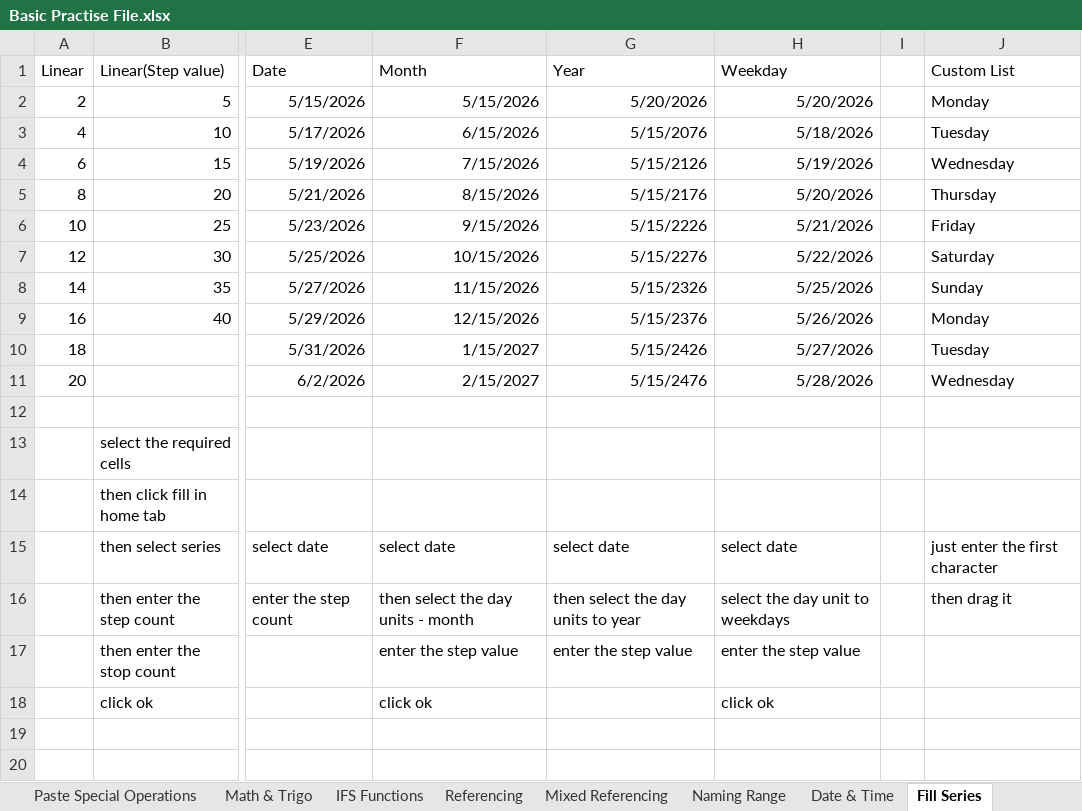
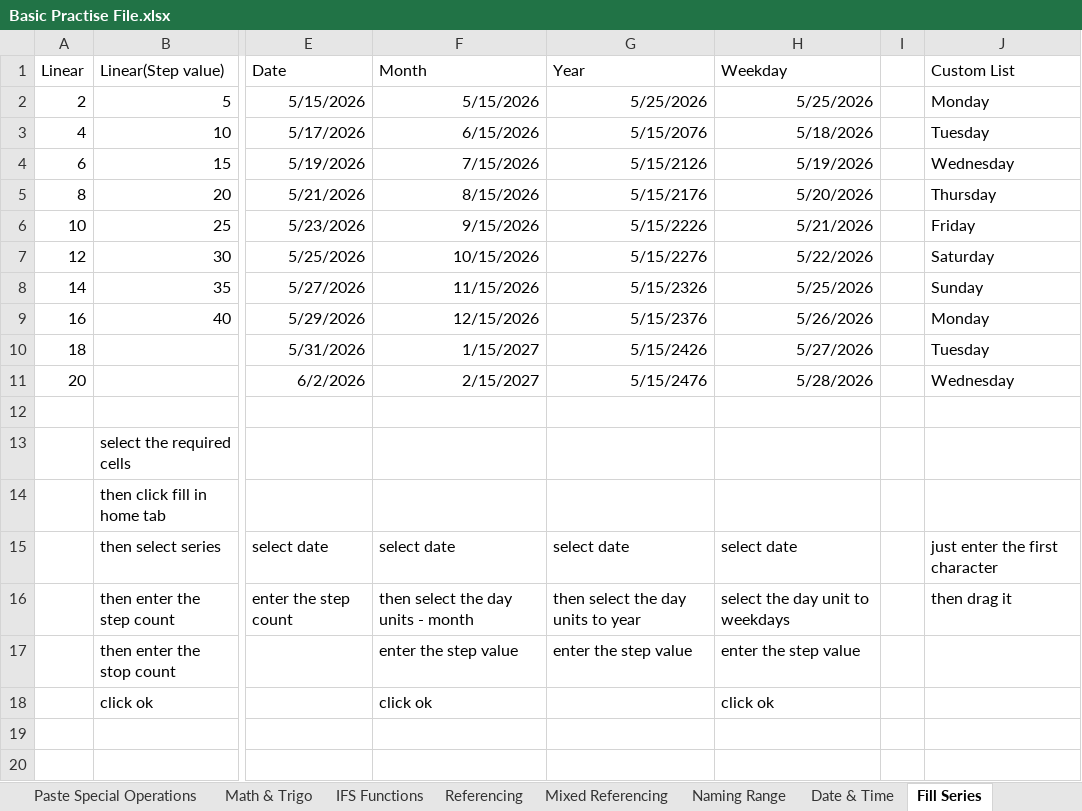
Before and after one commit to varunesharasu/Excel, an Excel workbook: Basic Operations/Basic Practise File.xlsx, sheet Fill Series, drawn as a sheet; only a part is shown, gaps mark what is left out; values as stored, in another font and other column widths than the file's, no borders; the diff names each change by its address in the sheet, - before the commit and + after, or states it on an @@ line.

```diff
--- a/Basic Operations/Basic Practise File.xlsx (sheet Fill Series)
+++ b/Basic Operations/Basic Practise File.xlsx (sheet Fill Series)
-G2 (Year): 5/20/2026
+G2 (Year): 5/25/2026
-H2 (Weekday): 5/20/2026
+H2 (Weekday): 5/25/2026
```
Also changed, not shown: sheet Date & Time, sheet Information, sheet Paste Special Operations.
